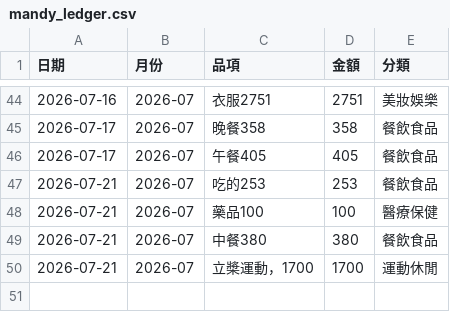
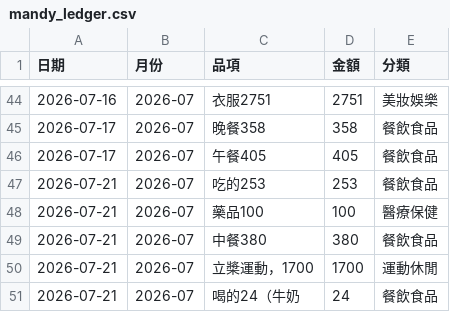
Before and after one commit to Mandy3480/mandy-money-app-v2, a CSV file: mandy_ledger.csv, drawn as a sheet; only a part is shown, gaps mark what is left out.

```diff
--- a/mandy_ledger.csv
+++ b/mandy_ledger.csv
@@ -50 +50,2 @@
 2026-07-21,2026-07,立槳運動，1700,1700,運動休閒
+2026-07-21,2026-07,喝的24（牛奶,24,餐飲食品
```
